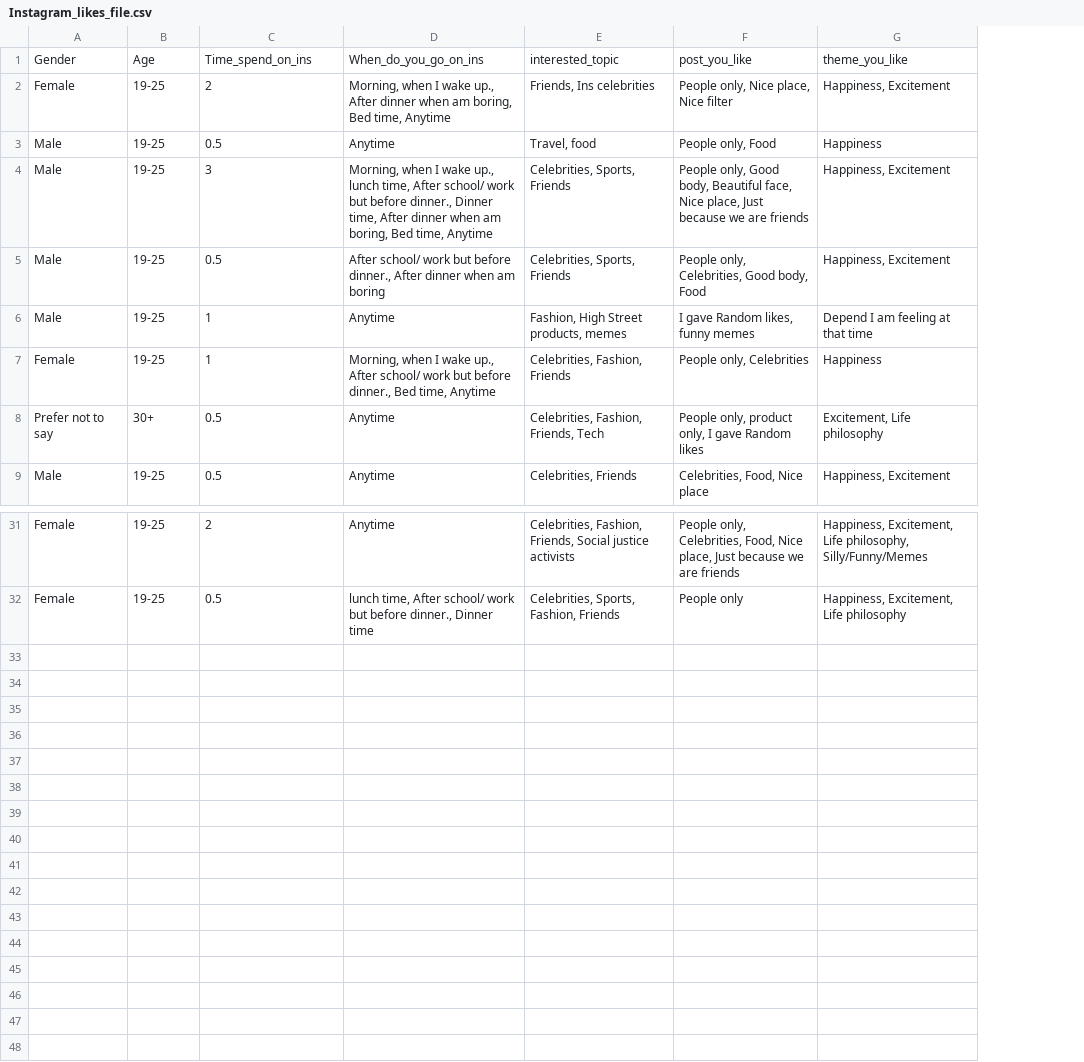
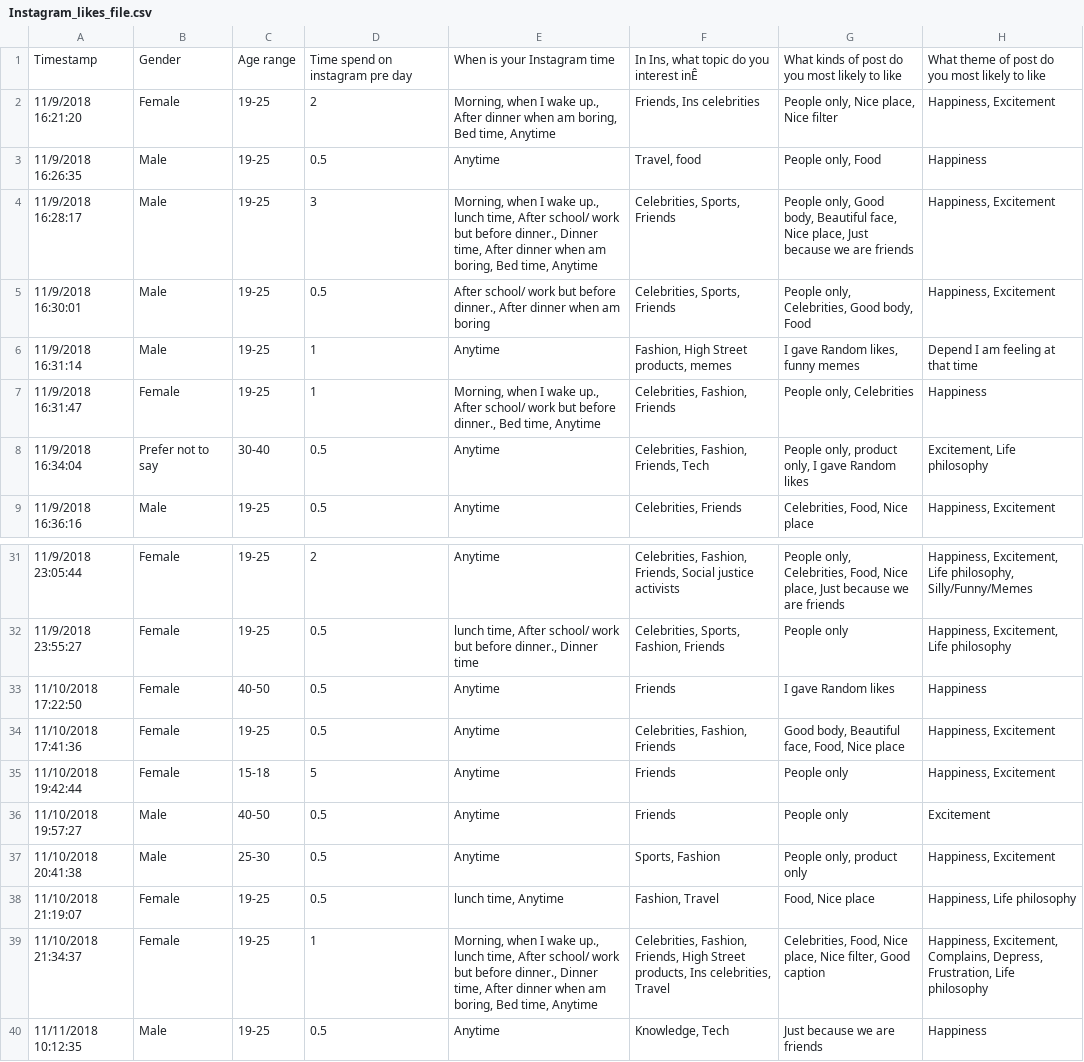
Before and after one commit to jolinnna/fashion_data_set, a CSV file: Instagram_likes_file.csv, drawn as a sheet; only a part is shown, gaps mark what is left out; removed rows and columns are numbered as before the commit, all else as after; the diff names each change by its address in the sheet, - before the commit and + after, or states it on an @@ line.

Commit message:
Add files via upload

```diff
--- a/Instagram_likes_file.csv
+++ b/Instagram_likes_file.csv
+column A, rows 2-9: 11/9/2018 16:21:20 | 11/9/2018 16:26:35 | 11/9/2018 16:28:17 | 11/9/2018 16:30:01 | 11/9/2018 16:31:14 | 11/9/2018 16:31:47 | 11/9/2018 16:34:04 | 11/9/2018 16:36:16; rows 31-32: 11/9/2018 23:05:44 | 11/9/2018 23:55:27
-row 1: Gender | Age | Time_spend_on_ins | When_do_you_go_on_ins | interested_topic | post_you_like | theme_you_like
+row 1: Timestamp | Gender | Age range | Time spend on instagram pre day | When is your Instagram time | In Ins, what topic do you interest inÊ | What kinds of post do you most likely to like | What theme of post do you most likely to like
-C8: 30+
+C8: 30-40
+row 33: 11/10/2018 17:22:50 | Female | 40-50 | 0.5 | Anytime | Friends | I gave Random likes | Happiness
+row 34: 11/10/2018 17:41:36 | Female | 19-25 | 0.5 | Anytime | Celebrities, Fashion, Friends | Good body, Beautiful face, Food, Nice place | Happiness, Excitement
+row 35: 11/10/2018 19:42:44 | Female | 15-18 | 5 | Anytime | Friends | People only | Happiness, Excitement
+row 36: 11/10/2018 19:57:27 | Male | 40-50 | 0.5 | Anytime | Friends | People only | Excitement
+row 37: 11/10/2018 20:41:38 | Male | 25-30 | 0.5 | Anytime | Sports, Fashion | People only, product only | Happiness, Excitement
+row 38: 11/10/2018 21:19:07 | Female | 19-25 | 0.5 | lunch time, Anytime | Fashion, Travel | Food, Nice place | Happiness, Life philosophy
+row 39: 11/10/2018 21:34:37 | Female | 19-25 | 1 | Morning, when I wake up., lunch time, After school/ work but before dinner., Dinner time, After dinner when am boring, Bed time, Anytime | Celebrities, Fashion, Friends, High Street products, Ins celebrities, Travel | Celebrities, Food, Nice place, Nice filter, Good caption | Happiness, Excitement, Complains, Depress, Frustration, Life philosophy
+row 40: 11/11/2018 10:12:35 | Male | 19-25 | 0.5 | Anytime | Knowledge, Tech | Just because we are friends | Happiness
```
